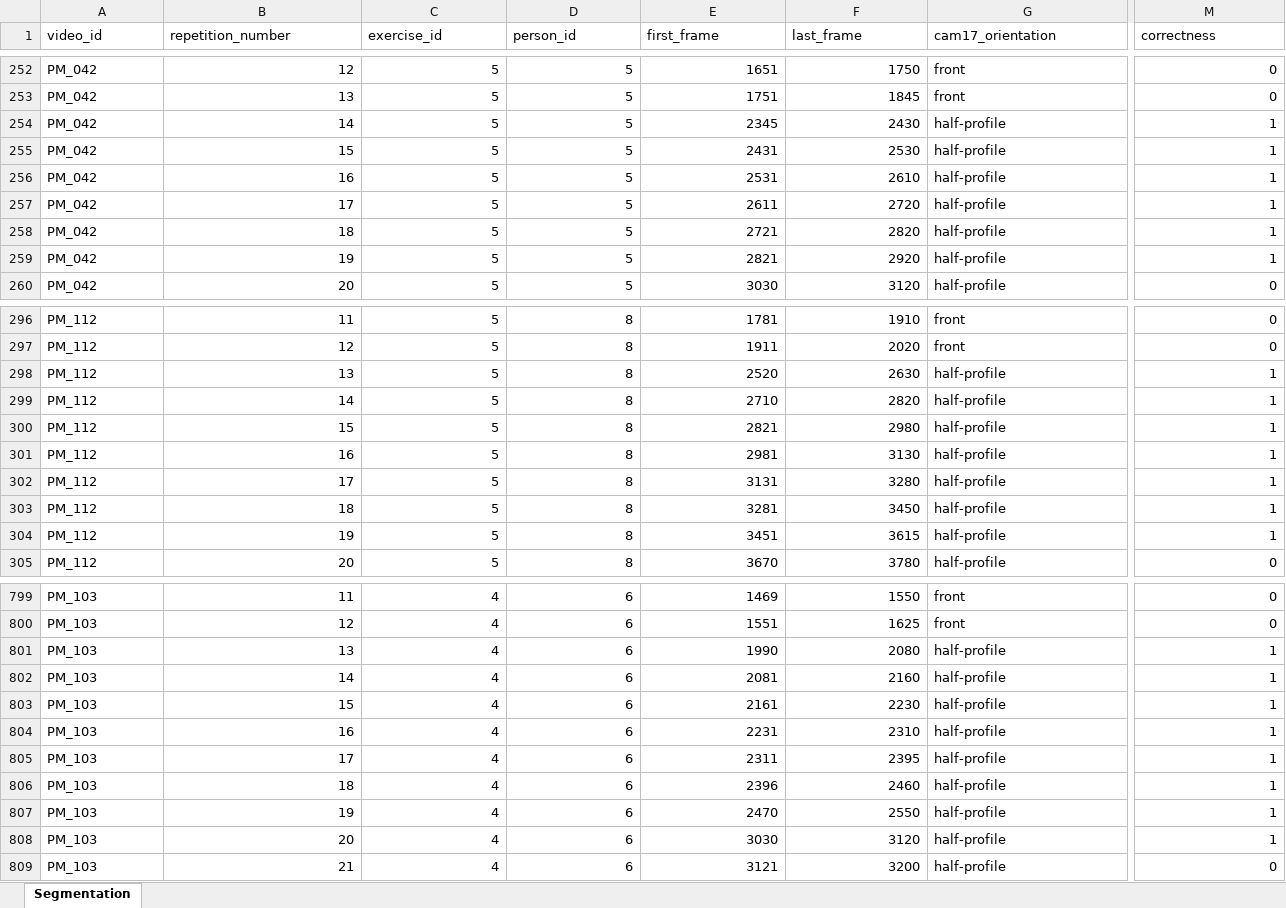
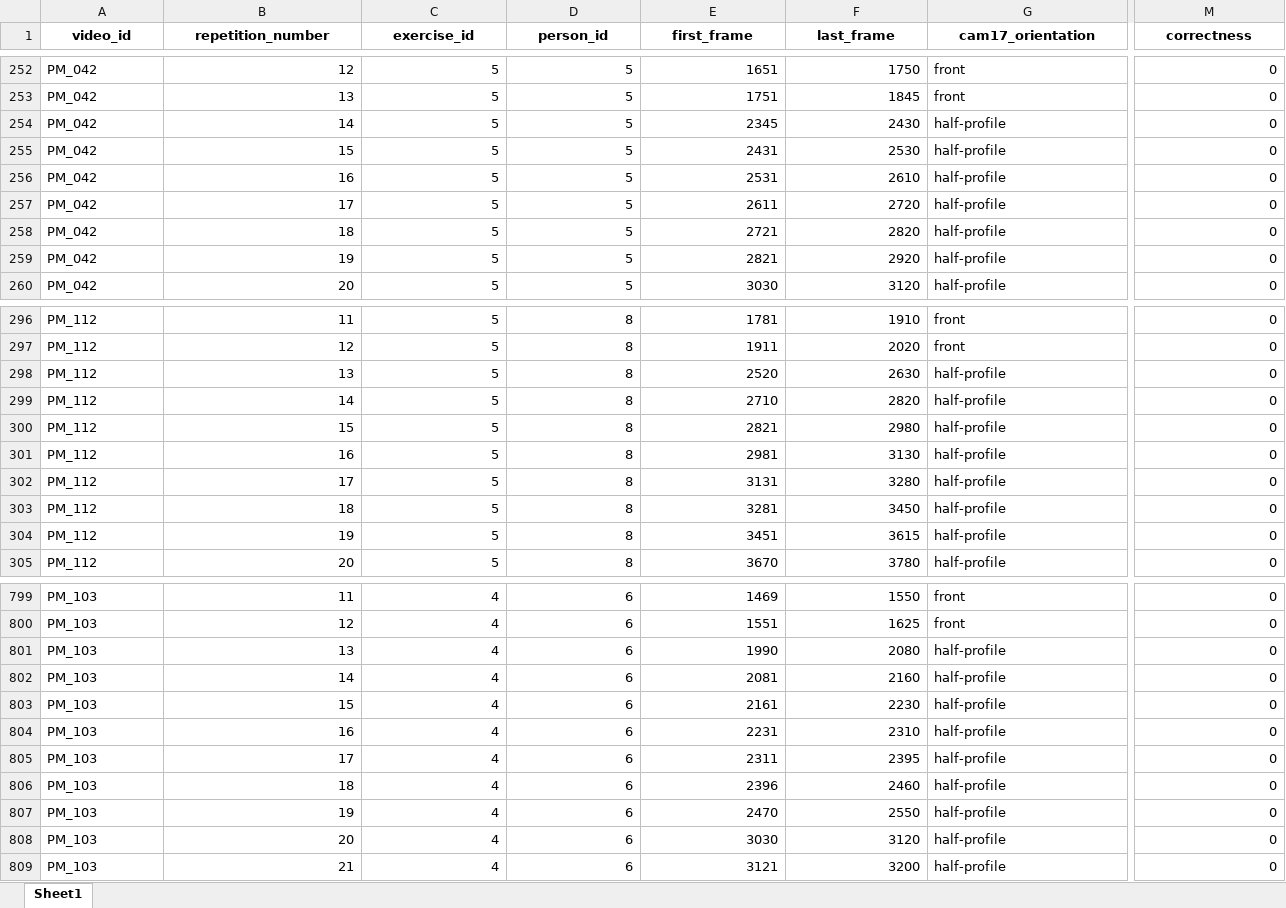
Before and after one commit to IS06-Jithin/RehabApp, an Excel workbook: model-training-scripts/Data-REHAB24-6/Segmentation.xlsx, sheet Sheet1, drawn as a sheet; only a part is shown, gaps mark what is left out; values as stored, in another font and other column widths than the file's, no borders; the diff covers the shown part only; the diff names each change by its address in the sheet, - before the commit and + after, or states it on an @@ line.

```diff
--- a/model-training-scripts/Data-REHAB24-6/Segmentation.xlsx (sheet Sheet1)
+++ b/model-training-scripts/Data-REHAB24-6/Segmentation.xlsx (sheet Sheet1)
-sheet tab: Segmentation
+sheet tab: Sheet1
@@ A1:M1 bold: off → on, alignment: left → center @@
-M254:M259 (correctness): 1
+M254:M259 (correctness): 0
-M298:M304 (correctness): 1
+M298:M304 (correctness): 0
-M801:M808 (correctness): 1
+M801:M808 (correctness): 0
```
Also changed, not shown: 226 edited cells and cell formats elsewhere in this sheet, 2 other files.
